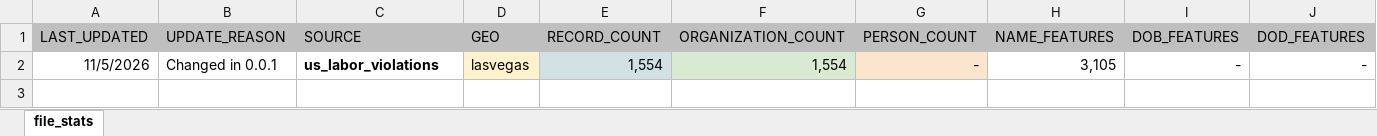
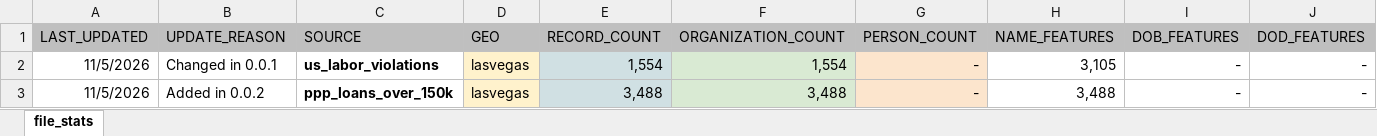
Before and after one commit to Senzing/cords, an Excel workbook: development/CORD_stats.xlsx, sheet file_stats, drawn as a sheet; only a part is shown; values as stored, in another font and other column widths than the file's, no borders; rows hold the shown columns only; the diff names each change by its address in the sheet, - before the commit and + after, or states it on an @@ line.

```diff
--- a/development/CORD_stats.xlsx (sheet file_stats)
+++ b/development/CORD_stats.xlsx (sheet file_stats)
+row 3: 11/5/2026 | Added in 0.0.2 | ppp_loans_over_150k | lasvegas | 3,488 | 3,488 | - | 3,488 | - | -
```
Also changed, not shown: 8 other files.
